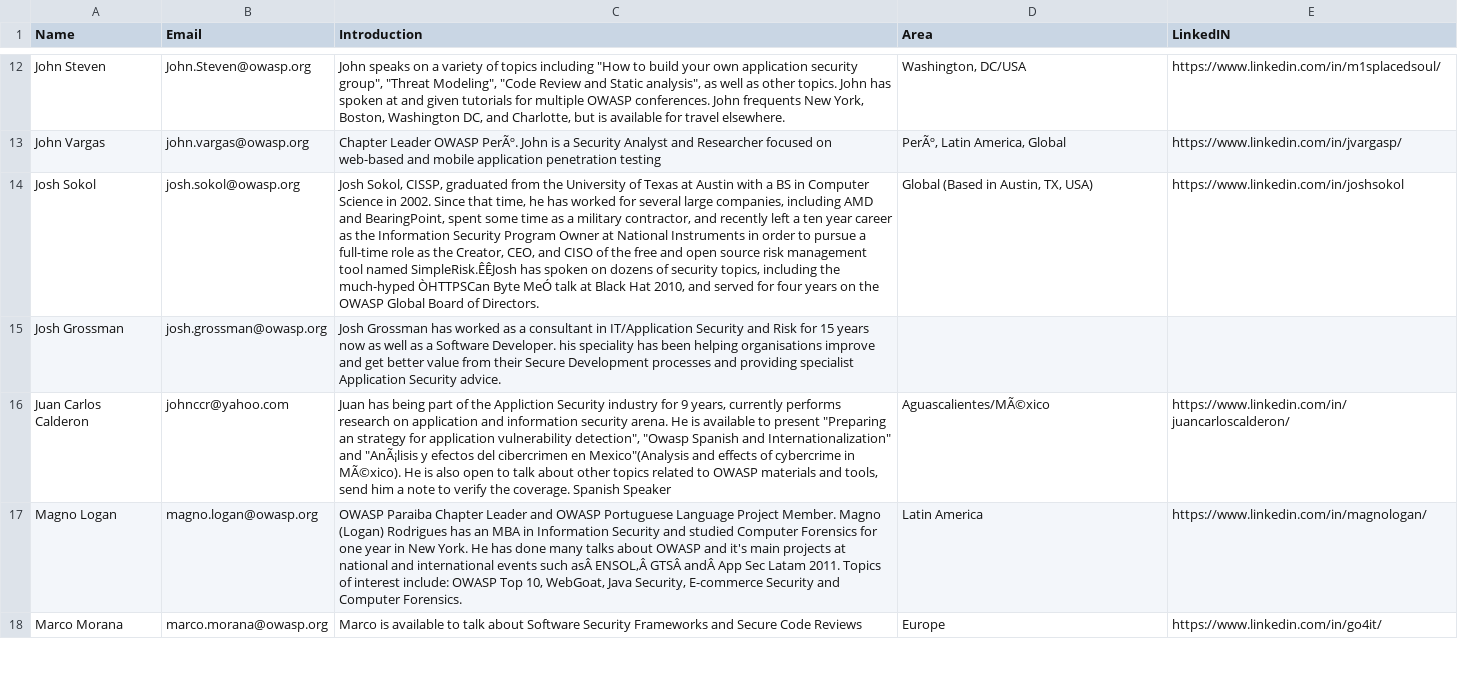
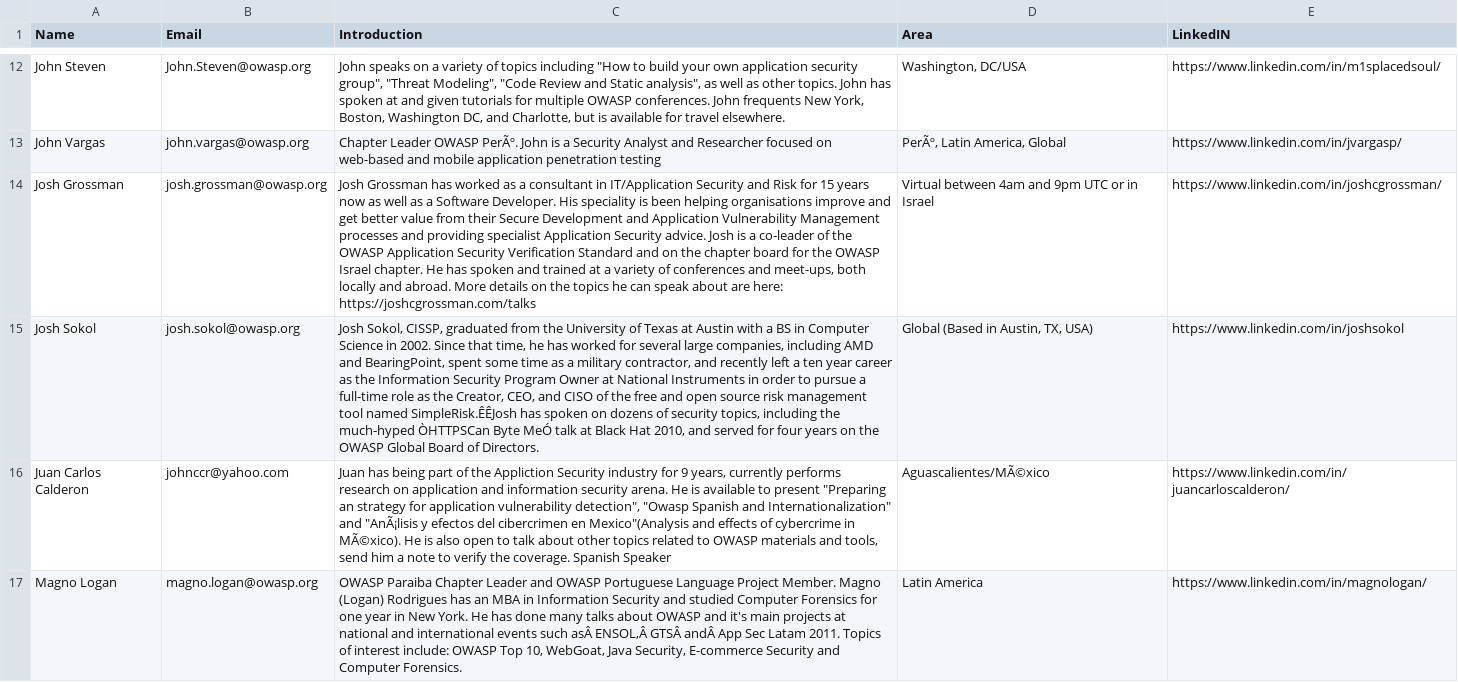
Before and after one commit to OWASP/www-committee-chapter, a CSV file: resources/speakers/speakers-bureau.csv, drawn as a sheet; only a part is shown, gaps mark what is left out; the shorter side is filled out with more unchanged rows; removed rows and columns are numbered as before the commit, all else as after; the diff names each change by its address in the sheet, - before the commit and + after, or states it on an @@ line.

Commit message:
Complete addition of Josh Grossman to csv file

```diff
--- a/resources/speakers/speakers-bureau.csv
+++ b/resources/speakers/speakers-bureau.csv
+row 14: Josh Grossman | josh.grossman@owasp.org | Josh Grossman has worked as a consultant in IT/Application Security and Risk for 15 years now as well as a Software Developer. His speciality is been helping organisations improve and get better value from their Secure Development and Application Vulnerability Management processes and providing specialist Application Security advice. Josh is a co-leader of the OWASP Application Security Verification Standard and on the chapter board for the OWASP Israel chapter. He has spoken and trained at a variety of conferences and meet-ups, both locally and abroad. More details on the topics he can speak about are here: https://joshcgrossman.com/talks | Virtual between 4am and 9pm UTC or in Israel | https://www.linkedin.com/in/joshcgrossman/
-row 15: Josh Grossman | josh.grossman@owasp.org | Josh Grossman has worked as a consultant in IT/Application Security and Risk for 15 years now as well as a Software Developer. his speciality has been helping organisations improve and get better value from their Secure Development processes and providing specialist Application Security advice.
```
